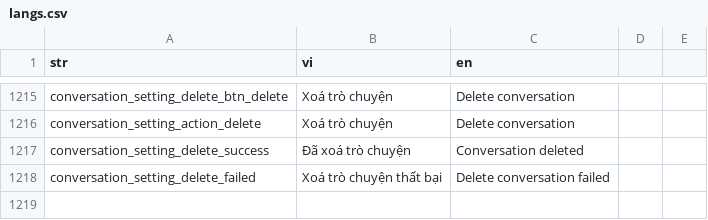
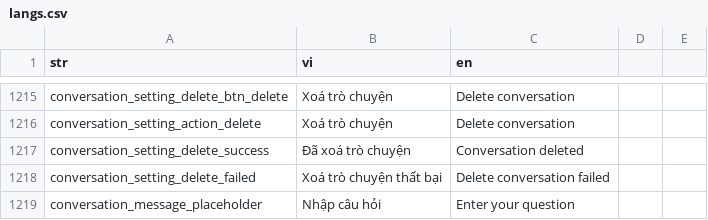
Before and after one commit to diab-machine-2/diab-flutter-mobile, a CSV file: lib/res/translations/langs.csv, drawn as a sheet; only a part is shown, gaps mark what is left out.

```diff
--- a/lib/res/translations/langs.csv
+++ b/lib/res/translations/langs.csv
@@ -1220 +1220,2 @@ conversation_setting_delete_success,"Đã xoá trò chuyện","Conversation dele
 conversation_setting_delete_failed,"Xoá trò chuyện thất bại","Delete conversation failed",
+conversation_message_placeholder,"Nhập câu hỏi","Enter your question",
```
Also changed, not shown: 2 other files.
